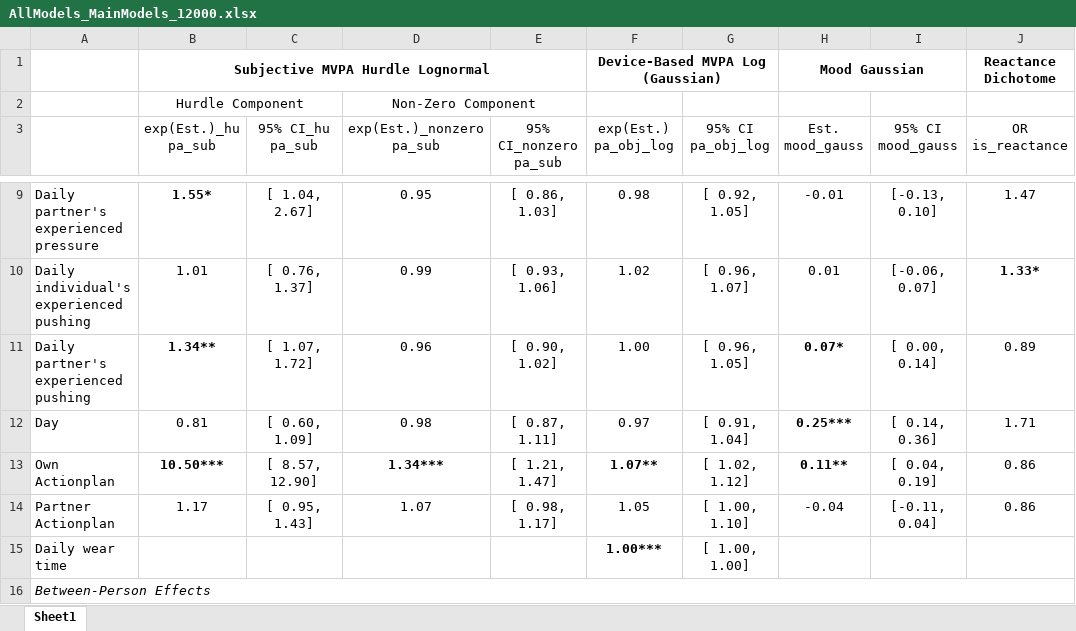
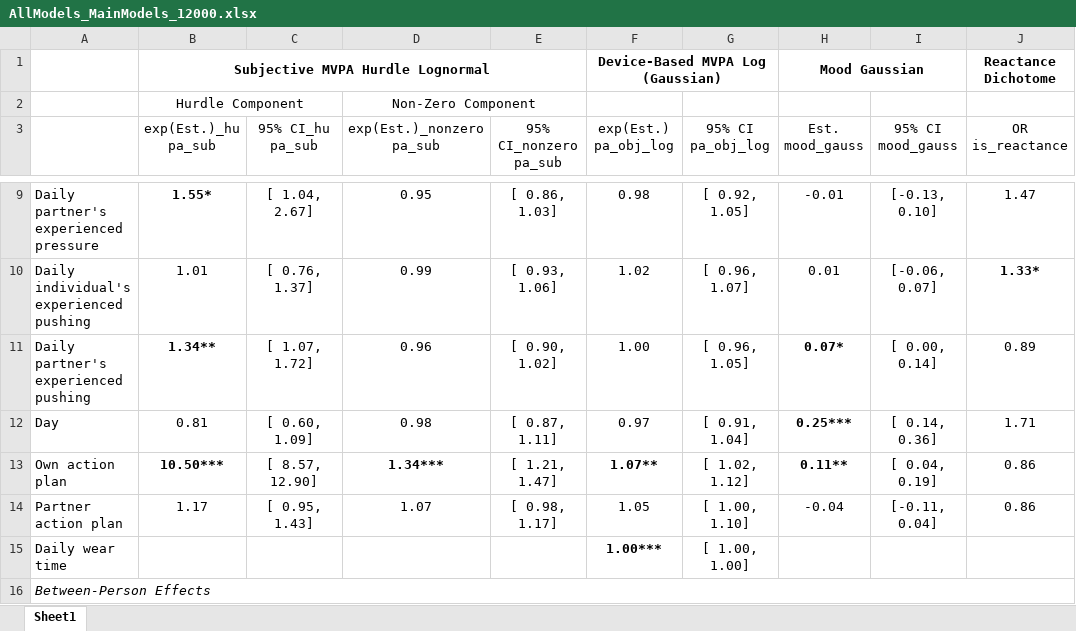
Before and after one commit to Pascal-Kueng/02TimeAndTiesControl, an Excel workbook: Output/AllModels_MainModels_12000.xlsx, sheet Sheet1, drawn as a sheet; only a part is shown, gaps mark what is left out; values as stored, in another font and other column widths than the file's, no borders; the diff names each change by its address in the sheet, - before the commit and + after, or states it on an @@ line.

```diff
--- a/Output/AllModels_MainModels_12000.xlsx (sheet Sheet1)
+++ b/Output/AllModels_MainModels_12000.xlsx (sheet Sheet1)
-A13: Own Actionplan
+A13: Own action plan
-A14: Partner Actionplan
+A14: Partner action plan
```
Also changed, not shown: 21 other files.
